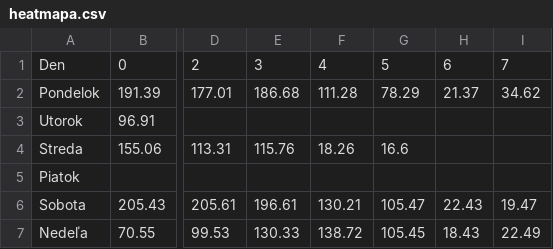
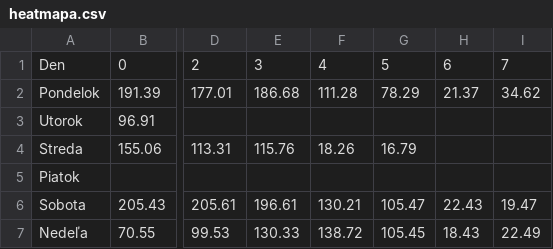
Before and after one commit to lalasonycierny/idos-meskanie, a CSV file: statistiky/heatmapa.csv, drawn as a sheet; only a part is shown, gaps mark what is left out; the diff names each change by its address in the sheet, - before the commit and + after, or states it on an @@ line.

```diff
--- a/statistiky/heatmapa.csv
+++ b/statistiky/heatmapa.csv
-G4: 16.6
+G4: 16.79
```
Also changed, not shown: data/denne_agregaty.csv, statistiky/hodiny.csv, 29 other files.
